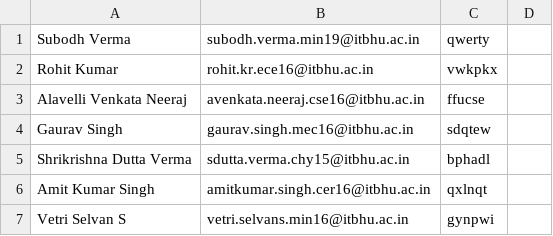
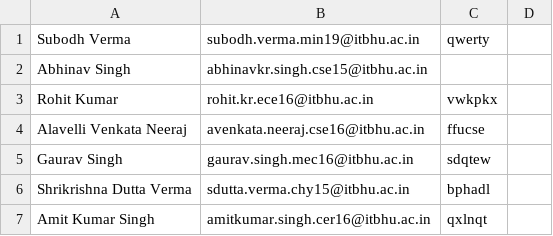
Before and after one commit to subodhk01/Yearbook, a CSV file: form_new.csv, drawn as a sheet; only a part is shown; the shorter side is filled out with more unchanged rows.

```diff
--- a/form_new.csv
+++ b/form_new.csv
@@ -1,2 +1,3 @@
 Subodh Verma, subodh.verma.min19@itbhu.ac.in, qwerty
+Abhinav Singh, abhinavkr.singh.cse15@itbhu.ac.in
 Rohit Kumar,rohit.kr.ece16@itbhu.ac.in,vwkpkx
```
Also changed, not shown: Scrape/polls.csv, 1 other file.
